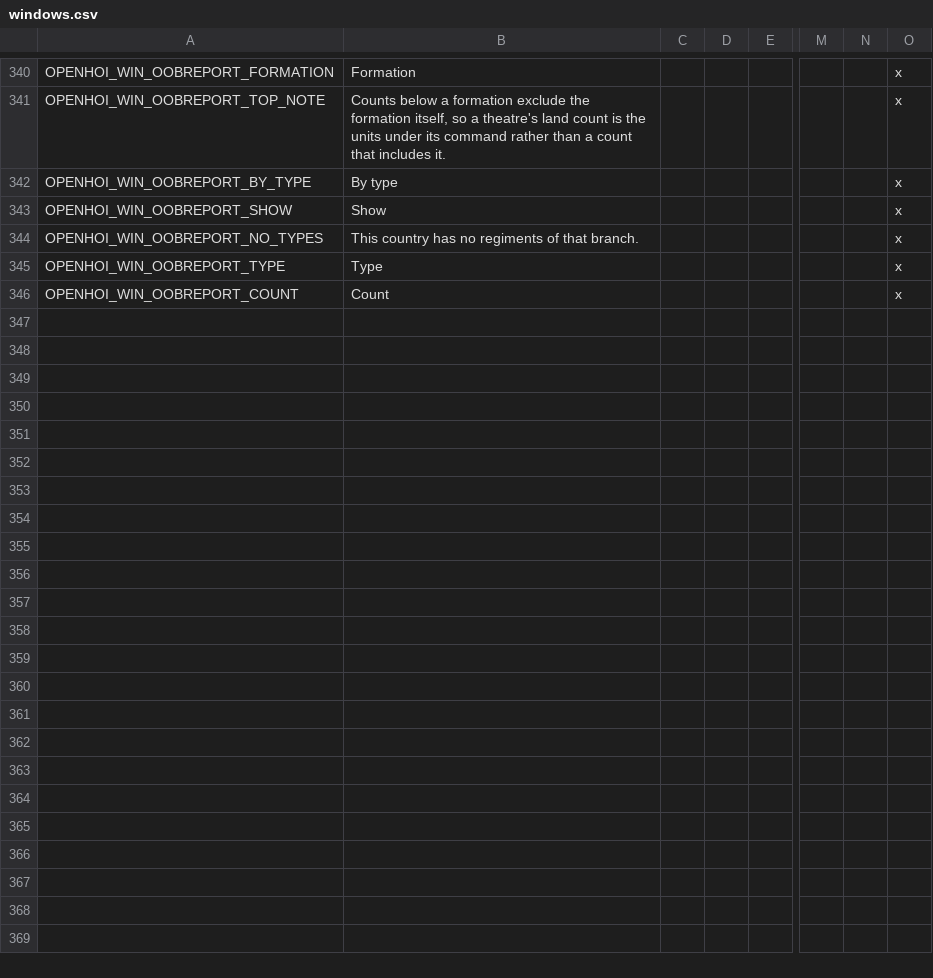
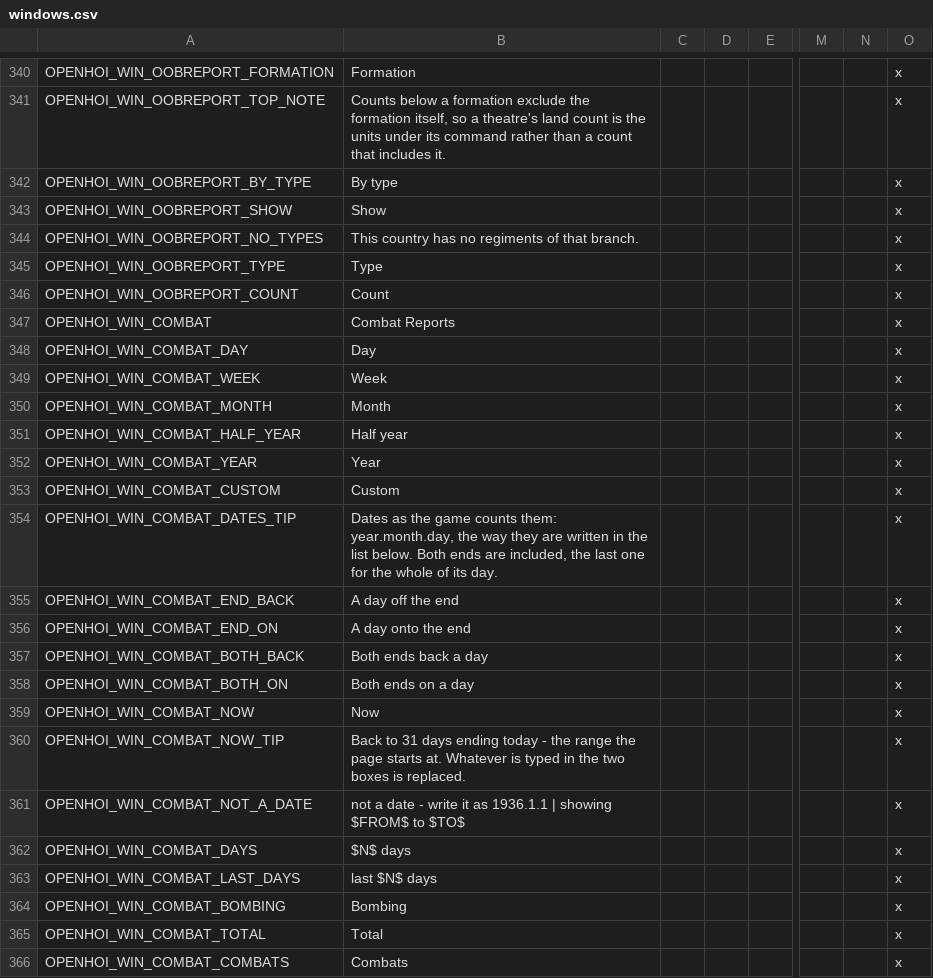
Before and after one commit to oumajgad/BlackICE, a CSV file: localisation/openhoi/windows.csv, drawn as a sheet; only a part is shown, gaps mark what is left out; rows hold the shown columns only; the diff covers the shown part only; the diff names each change by its address in the sheet, - before the commit and + after, or states it on an @@ line.

Commit message:
The Combat Reports page for OpenHOI3

```diff
--- a/localisation/openhoi/windows.csv
+++ b/localisation/openhoi/windows.csv
+row 347: OPENHOI_WIN_COMBAT | Combat Reports |  |  |  |  |  | x
+row 348: OPENHOI_WIN_COMBAT_DAY | Day |  |  |  |  |  | x
+row 349: OPENHOI_WIN_COMBAT_WEEK | Week |  |  |  |  |  | x
+row 350: OPENHOI_WIN_COMBAT_MONTH | Month |  |  |  |  |  | x
+row 351: OPENHOI_WIN_COMBAT_HALF_YEAR | Half year |  |  |  |  |  | x
+row 352: OPENHOI_WIN_COMBAT_YEAR | Year |  |  |  |  |  | x
+row 353: OPENHOI_WIN_COMBAT_CUSTOM | Custom |  |  |  |  |  | x
+row 354: OPENHOI_WIN_COMBAT_DATES_TIP | Dates as the game counts them: year.month.day, the way they are written in the list below. Both ends are included, the last one for the whole of its day. |  |  |  |  |  | x
+row 355: OPENHOI_WIN_COMBAT_END_BACK | A day off the end |  |  |  |  |  | x
+row 356: OPENHOI_WIN_COMBAT_END_ON | A day onto the end |  |  |  |  |  | x
+row 357: OPENHOI_WIN_COMBAT_BOTH_BACK | Both ends back a day |  |  |  |  |  | x
+row 358: OPENHOI_WIN_COMBAT_BOTH_ON | Both ends on a day |  |  |  |  |  | x
+row 359: OPENHOI_WIN_COMBAT_NOW | Now |  |  |  |  |  | x
+row 360: OPENHOI_WIN_COMBAT_NOW_TIP | Back to 31 days ending today - the range the page starts at. Whatever is typed in the two boxes is replaced. |  |  |  |  |  | x
+row 361: OPENHOI_WIN_COMBAT_NOT_A_DATE | not a date - write it as 1936.1.1 | showing $FROM$ to $TO$ |  |  |  |  |  | x
+row 362: OPENHOI_WIN_COMBAT_DAYS | $N$ days |  |  |  |  |  | x
+row 363: OPENHOI_WIN_COMBAT_LAST_DAYS | last $N$ days |  |  |  |  |  | x
+row 364: OPENHOI_WIN_COMBAT_BOMBING | Bombing |  |  |  |  |  | x
+row 365: OPENHOI_WIN_COMBAT_TOTAL | Total |  |  |  |  |  | x
+row 366: OPENHOI_WIN_COMBAT_COMBATS | Combats |  |  |  |  |  | x
```
Also changed, not shown: 20 added rows elsewhere in this file, 2 other files.
